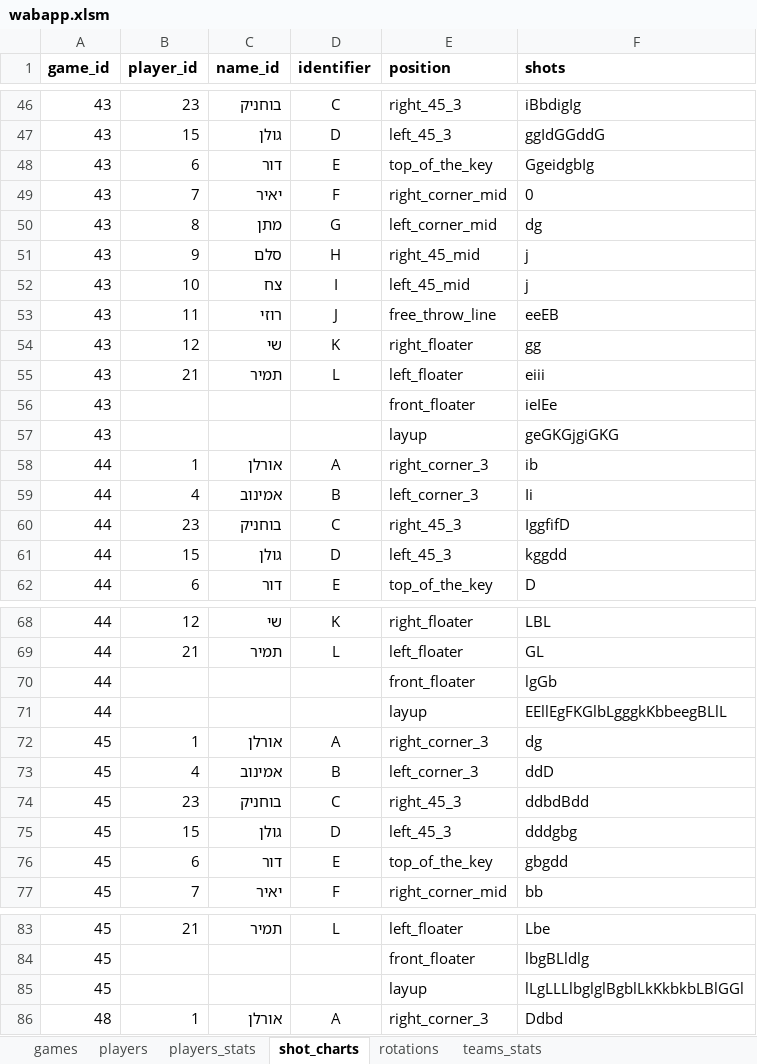
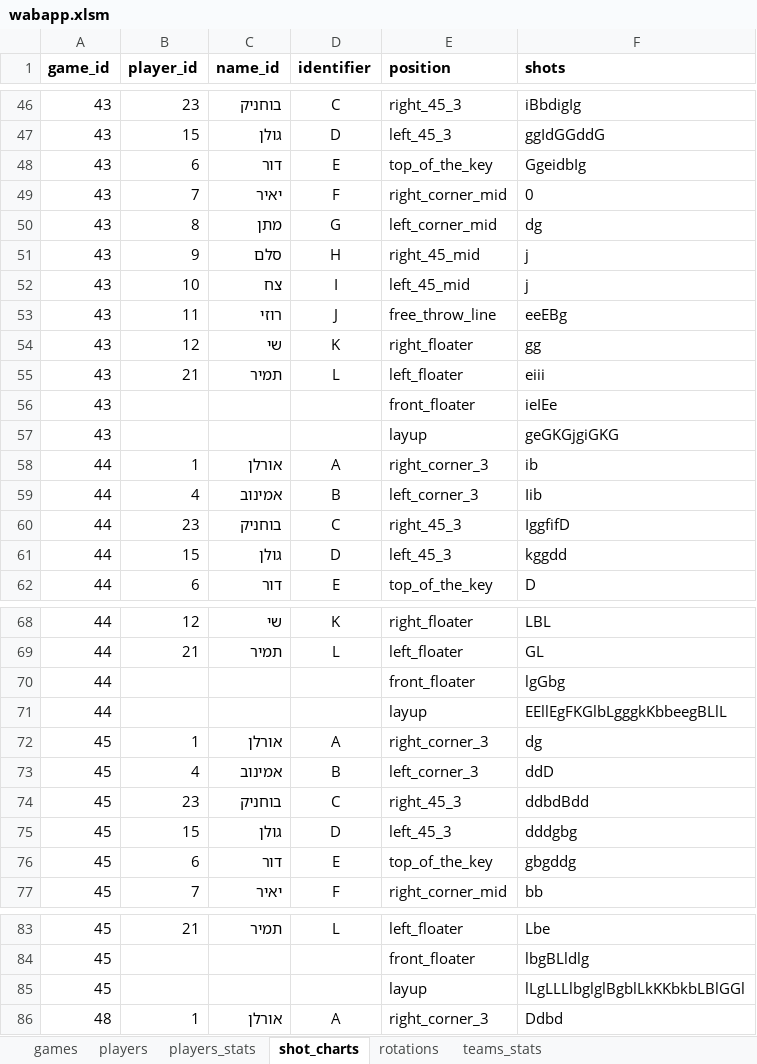
Before and after one commit to kopitodor/My_Team, an Excel workbook: wabapp.xlsm, sheet shot_charts, drawn as a sheet; only a part is shown, gaps mark what is left out; values as stored, in another font and other column widths than the file's, no borders; the diff covers the shown part only; the diff names each change by its address in the sheet, - before the commit and + after, or states it on an @@ line.

```diff
--- a/wabapp.xlsm (sheet shot_charts)
+++ b/wabapp.xlsm (sheet shot_charts)
-F48 (shots): GgeidgbIg
+F48 (shots): GgeidbIg
-F53 (shots): eeEB
+F53 (shots): eeEBg
-F59 (shots): Ii
+F59 (shots): Iib
-F70 (shots): lgGb
+F70 (shots): lgGbg
-F76 (shots): gbgdd
+F76 (shots): gbgddg
-F85 (shots): lLgLLLlbglglBgblLkKkbkbLBlGGl
+F85 (shots): lLgLLLlbglglBgblLkKKbkbLBlGGl
```
Also changed, not shown: 98 added rows elsewhere in this sheet, sheet players_stats, 3 other files.
